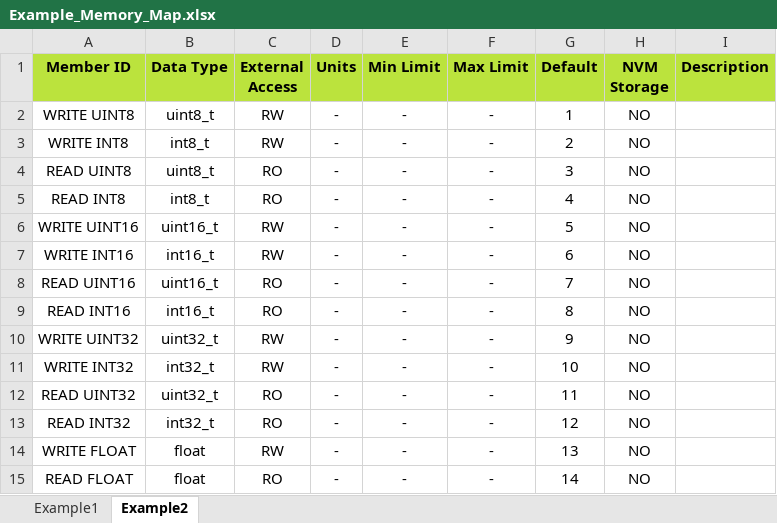
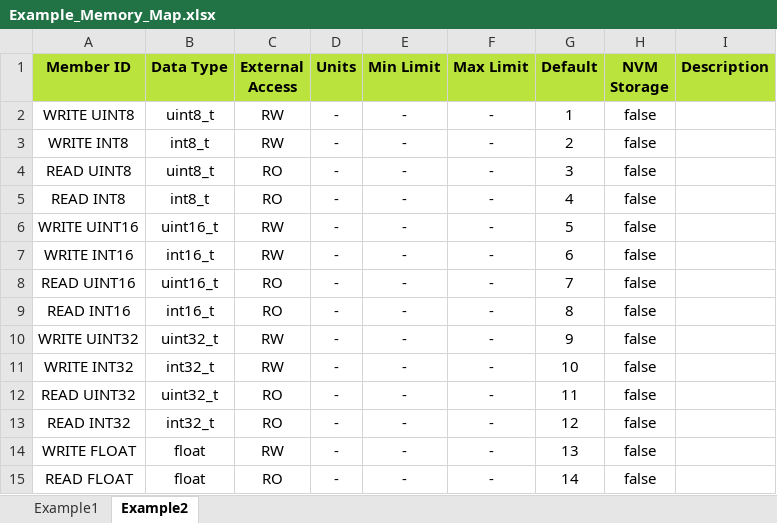
Before and after one commit to D-Baines/atams, an Excel workbook: Autogen/Example_Memory_Map.xlsx, sheet Example2, drawn as a sheet; values as stored, in another font and other column widths than the file's, no borders; the diff names each change by its address in the sheet, - before the commit and + after, or states it on an @@ line.

```diff
--- a/Autogen/Example_Memory_Map.xlsx (sheet Example2)
+++ b/Autogen/Example_Memory_Map.xlsx (sheet Example2)
-H2:H15 (NVM Storage): NO
+H2:H15 (NVM Storage): false
```
Also changed, not shown: sheet Example1, Autogen/UniversalDataBlock.xlsx, 15 other files.
